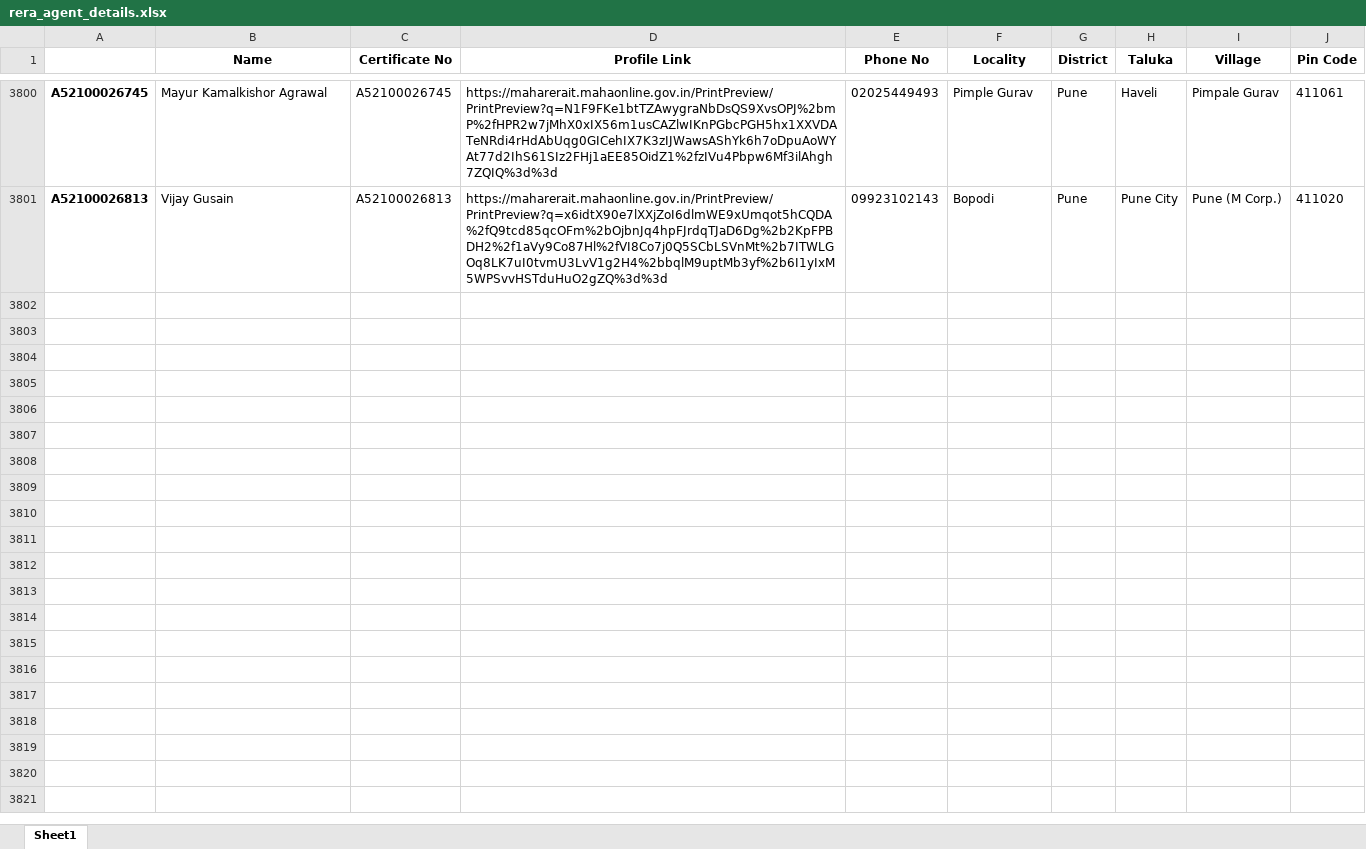
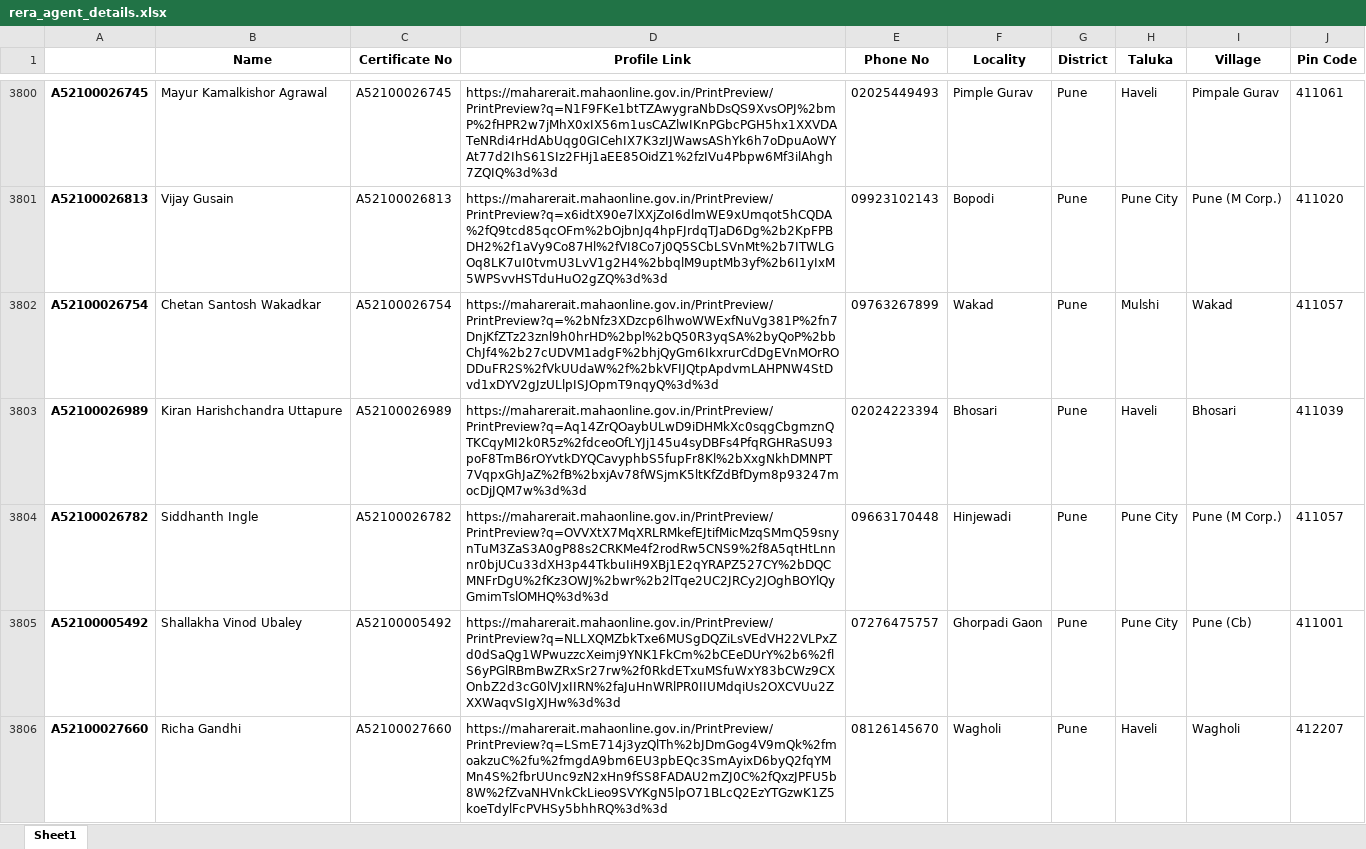
Before and after one commit to surajsnanavare/rera-scrap-agent-details, an Excel workbook: rera_agent_details.xlsx, sheet Sheet1, drawn as a sheet; only a part is shown, gaps mark what is left out; values as stored, in another font and other column widths than the file's, no borders; the diff covers the shown part only; the diff names each change by its address in the sheet, - before the commit and + after, or states it on an @@ line.

```diff
--- a/rera_agent_details.xlsx (sheet Sheet1)
+++ b/rera_agent_details.xlsx (sheet Sheet1)
+row 3802: A52100026754 | Chetan Santosh Wakadkar | A52100026754 | https://maharerait.mahaonline.gov.in/PrintPreview/PrintPreview?q=%2bNfz3XDzcp6lhwoWWExfNuVg381P%2fn7DnjKfZTz23znl9h0hrHD%2bpl%2bQ50R3yqSA%2byQoP%2bbChJf4%2b27cUDVM1adgF%2bhjQyGm6IkxrurCdDgEVnMOrRODDuFR2S%2fVkUUdaW%2f%2bkVFIJQtpApdvmLAHPNW4StDvd1xDYV2gJzULlpISJOpmT9nqyQ%3d%3d | 09763267899 | Wakad | Pune | Mulshi | Wakad | 411057
+row 3803: A52100026989 | Kiran Harishchandra Uttapure | A52100026989 | https://maharerait.mahaonline.gov.in/PrintPreview/PrintPreview?q=Aq14ZrQOaybULwD9iDHMkXc0sqgCbgmznQTKCqyMI2k0R5z%2fdceoOfLYJj145u4syDBFs4PfqRGHRaSU93poF8TmB6rOYvtkDYQCavyphbS5fupFr8Kl%2bXxgNkhDMNPT7VqpxGhJaZ%2fB%2bxjAv78fWSjmK5ltKfZdBfDym8p93247mocDjJQM7w%3d%3d | 02024223394 | Bhosari | Pune | Haveli | Bhosari | 411039
+row 3804: A52100026782 | Siddhanth Ingle | A52100026782 | https://maharerait.mahaonline.gov.in/PrintPreview/PrintPreview?q=OVVXtX7MqXRLRMkefEJtifMicMzqSMmQ59snynTuM3ZaS3A0gP88s2CRKMe4f2rodRw5CNS9%2f8A5qtHtLnnnr0bjUCu33dXH3p44TkbuIiH9XBj1E2qYRAPZ527CY%2bDQCMNFrDgU%2fKz3OWJ%2bwr%2b2lTqe2UC2JRCy2JOghBOYlQyGmimTslOMHQ%3d%3d | 09663170448 | Hinjewadi | Pune | Pune City | Pune (M Corp.) | 411057
+row 3805: A52100005492 | Shallakha Vinod Ubaley | A52100005492 | https://maharerait.mahaonline.gov.in/PrintPreview/PrintPreview?q=NLLXQMZbkTxe6MUSgDQZiLsVEdVH22VLPxZd0dSaQg1WPwuzzcXeimj9YNK1FkCm%2bCEeDUrY%2b6%2flS6yPGlRBmBwZRxSr27rw%2f0RkdETxuMSfuWxY83bCWz9CXOnbZ2d3cG0lVJxIIRN%2faJuHnWRlPR0IIUMdqiUs2OXCVUu2ZXXWaqvSIgXJHw%3d%3d | 07276475757 | Ghorpadi Gaon | Pune | Pune City | Pune (Cb) | 411001
+row 3806: A52100027660 | Richa Gandhi | A52100027660 | https://maharerait.mahaonline.gov.in/PrintPreview/PrintPreview?q=LSmE714j3yzQlTh%2bJDmGog4V9mQk%2fmoakzuC%2fu%2fmgdA9bm6EU3pbEQc3SmAyixD6byQ2fqYMMn4S%2fbrUUnc9zN2xHn9fSS8FADAU2mZJ0C%2fQxzJPFU5b8W%2fZvaNHVnkCkLieo9SVYKgN5lpO71BLcQ2EzYTGzwK1Z5koeTdylFcPVHSy5bhhRQ%3d%3d | 08126145670 | Wagholi | Pune | Haveli | Wagholi | 412207
```
Also changed, not shown: 45 added rows elsewhere in this sheet, 2 other files.
